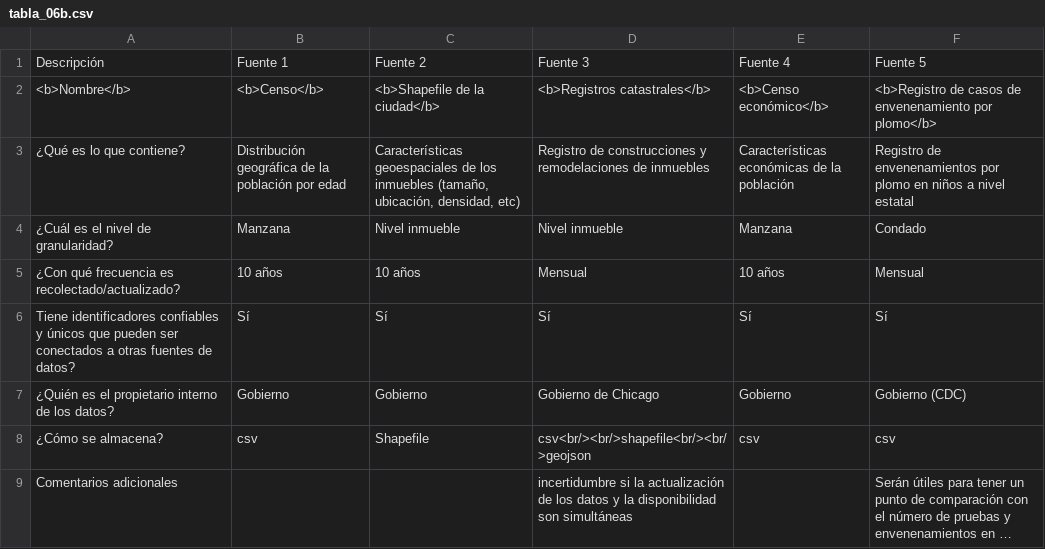
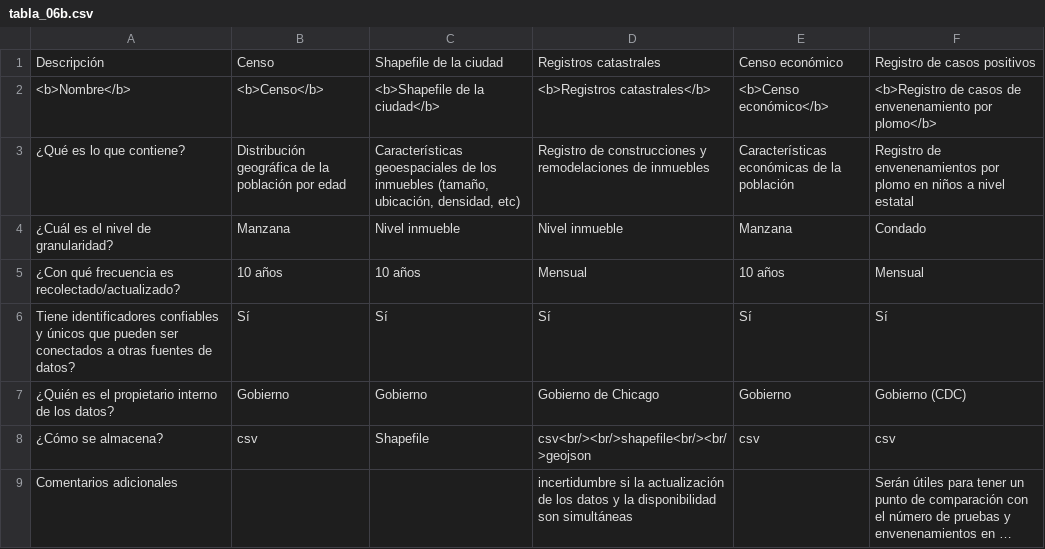
Before and after one commit to rafaelortegar/tarea1ids2020, a CSV file: data/tabla_06b.csv, drawn as a sheet; long unchanged cells end in ….

Commit message:
Update tabla_06b.csv

```diff
--- a/data/tabla_06b.csv
+++ b/data/tabla_06b.csv
@@ -1,2 +1,2 @@
-Descripción;Fuente 1;Fuente 2;Fuente 3;Fuente 4;Fuente 5
+Descripción;Censo;Shapefile de la ciudad;Registros catastrales;Censo económico;Registro de casos positivos
 <b>Nombre</b>;<b>Censo</b>;<b>Shapefile de la ciudad</b>;<b>Registros catastrales</b>;<b>Censo económico</b>;<b>Registro de casos de envenenamiento por plomo</b>
```
